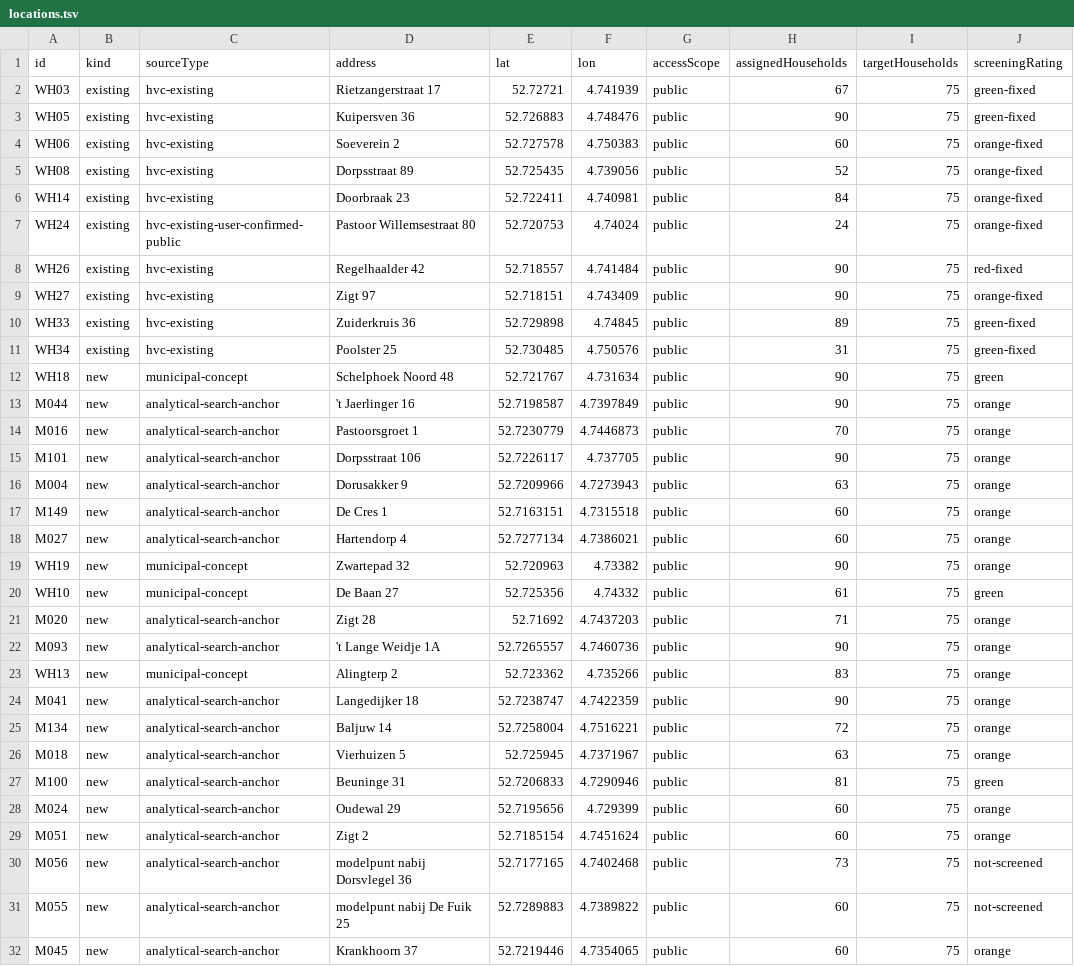
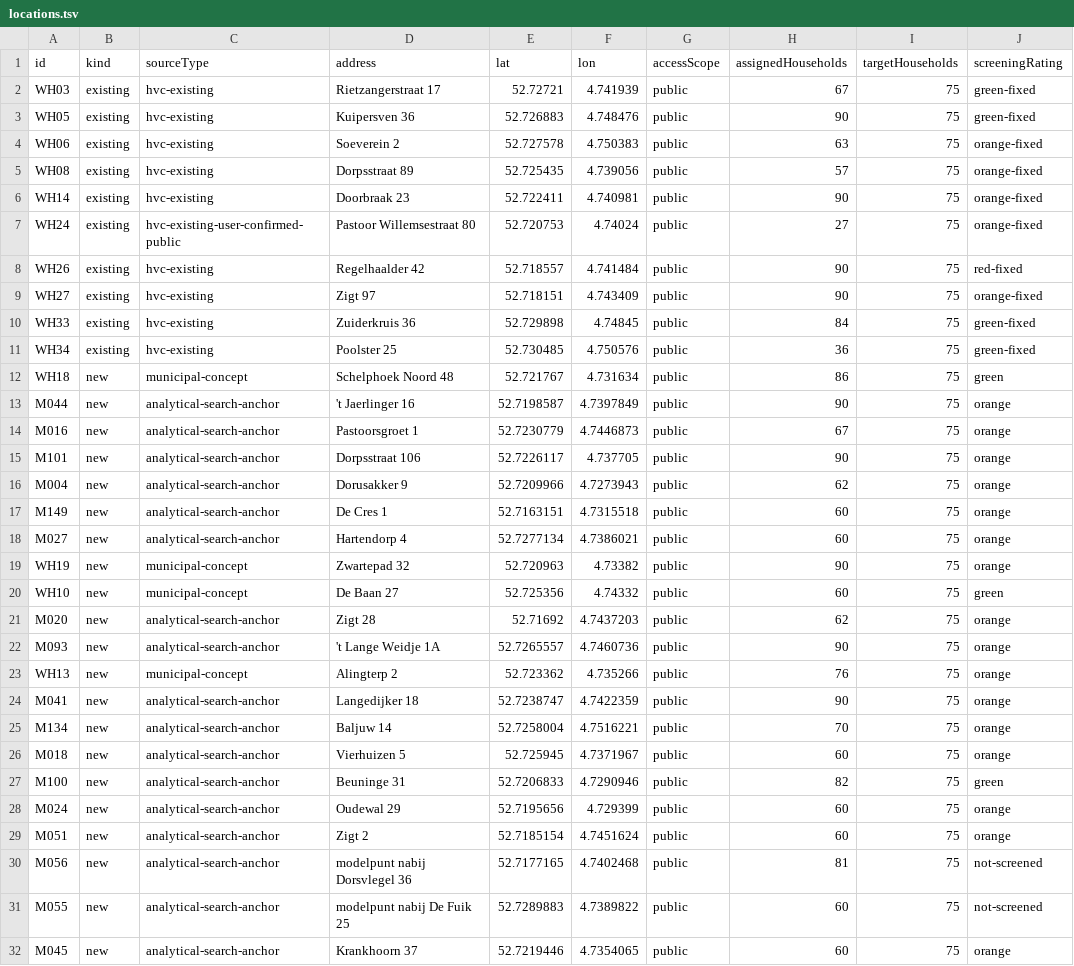
Before and after one commit to TheBeems/afvalcontainers, a TSV file: reports/warmenhuizen/capaciteitsoptimalisatie-2026-08-14/locations.tsv, drawn as a sheet; only a part is shown; the diff covers the shown part only.

Commit message:
feat: add segment-snapped walking matrix generation
- Updated the path resolution in generate-fixed-existing-household-coverage-map.mjs to correctly point to the project root.
- Introduced a new script build-segment-snapped-walking-matrix.mjs to generate a walking matrix with segment snapping based on existing household coverage and road data.
- Implemented Dijkstra's algorithm for calculating distances between houses and candidates using a graph representation of the road network.
- Created a new output file walking-matrix-segment-snapped.json to store the results of the walking matrix generation.

```diff
--- a/reports/warmenhuizen/capaciteitsoptimalisatie-2026-08-14/locations.tsv
+++ b/reports/warmenhuizen/capaciteitsoptimalisatie-2026-08-14/locations.tsv
@@ -3,15 +3,15 @@ WH03	existing	hvc-existing	Rietzangerstraat 17	52.72721	4.741939	public	67	75	gr
 WH05	existing	hvc-existing	Kuipersven 36	52.726883	4.748476	public	90	75	green-fixed
-WH06	existing	hvc-existing	Soeverein 2	52.727578	4.750383	public	60	75	orange-fixed
-WH08	existing	hvc-existing	Dorpsstraat 89	52.725435	4.739056	public	52	75	orange-fixed
-WH14	existing	hvc-existing	Doorbraak 23	52.722411	4.740981	public	84	75	orange-fixed
-WH24	existing	hvc-existing-user-confirmed-public	Pastoor Willemsestraat 80	52.720753	4.74024	public	24	75	orange-fixed
+WH06	existing	hvc-existing	Soeverein 2	52.727578	4.750383	public	63	75	orange-fixed
+WH08	existing	hvc-existing	Dorpsstraat 89	52.725435	4.739056	public	57	75	orange-fixed
+WH14	existing	hvc-existing	Doorbraak 23	52.722411	4.740981	public	90	75	orange-fixed
+WH24	existing	hvc-existing-user-confirmed-public	Pastoor Willemsestraat 80	52.720753	4.74024	public	27	75	orange-fixed
 WH26	existing	hvc-existing	Regelhaalder 42	52.718557	4.741484	public	90	75	red-fixed
 WH27	existing	hvc-existing	Zigt 97	52.718151	4.743409	public	90	75	orange-fixed
-WH33	existing	hvc-existing	Zuiderkruis 36	52.729898	4.74845	public	89	75	green-fixed
-WH34	existing	hvc-existing	Poolster 25	52.730485	4.750576	public	31	75	green-fixed
-WH18	new	municipal-concept	Schelphoek Noord 48	52.721767	4.731634	public	90	75	green
+WH33	existing	hvc-existing	Zuiderkruis 36	52.729898	4.74845	public	84	75	green-fixed
+WH34	existing	hvc-existing	Poolster 25	52.730485	4.750576	public	36	75	green-fixed
+WH18	new	municipal-concept	Schelphoek Noord 48	52.721767	4.731634	public	86	75	green
 M044	new	analytical-search-anchor	't Jaerlinger 16	52.7198587	4.7397849	public	90	75	orange
-M016	new	analytical-search-anchor	Pastoorsgroet 1	52.7230779	4.7446873	public	70	75	orange
+M016	new	analytical-search-anchor	Pastoorsgroet 1	52.7230779	4.7446873	public	67	75	orange
 M101	new	analytical-search-anchor	Dorpsstraat 106	52.7226117	4.737705	public	90	75	orange
-M004	new	analytical-search-anchor	Dorusakker 9	52.7209966	4.7273943	public	63	75	orange
+M004	new	analytical-search-anchor	Dorusakker 9	52.7209966	4.7273943	public	62	75	orange
 M149	new	analytical-search-anchor	De Cres 1	52.7163151	4.7315518	public	60	75	orange
@@ -19,13 +19,13 @@ M027	new	analytical-search-anchor	Hartendorp 4	52.7277134	4.7386021	public	60	75
 WH19	new	municipal-concept	Zwartepad 32	52.720963	4.73382	public	90	75	orange
-WH10	new	municipal-concept	De Baan 27	52.725356	4.74332	public	61	75	green
-M020	new	analytical-search-anchor	Zigt 28	52.71692	4.7437203	public	71	75	orange
+WH10	new	municipal-concept	De Baan 27	52.725356	4.74332	public	60	75	green
+M020	new	analytical-search-anchor	Zigt 28	52.71692	4.7437203	public	62	75	orange
 M093	new	analytical-search-anchor	't Lange Weidje 1A	52.7265557	4.7460736	public	90	75	orange
-WH13	new	municipal-concept	Alingterp 2	52.723362	4.735266	public	83	75	orange
+WH13	new	municipal-concept	Alingterp 2	52.723362	4.735266	public	76	75	orange
 M041	new	analytical-search-anchor	Langedijker 18	52.7238747	4.7422359	public	90	75	orange
-M134	new	analytical-search-anchor	Baljuw 14	52.7258004	4.7516221	public	72	75	orange
-M018	new	analytical-search-anchor	Vierhuizen 5	52.725945	4.7371967	public	63	75	orange
-M100	new	analytical-search-anchor	Beuninge 31	52.7206833	4.7290946	public	81	75	green
+M134	new	analytical-search-anchor	Baljuw 14	52.7258004	4.7516221	public	70	75	orange
+M018	new	analytical-search-anchor	Vierhuizen 5	52.725945	4.7371967	public	60	75	orange
+M100	new	analytical-search-anchor	Beuninge 31	52.7206833	4.7290946	public	82	75	green
 M024	new	analytical-search-anchor	Oudewal 29	52.7195656	4.729399	public	60	75	orange
 M051	new	analytical-search-anchor	Zigt 2	52.7185154	4.7451624	public	60	75	orange
-M056	new	analytical-search-anchor	modelpunt nabij Dorsvlegel 36	52.7177165	4.7402468	public	73	75	not-screened
+M056	new	analytical-search-anchor	modelpunt nabij Dorsvlegel 36	52.7177165	4.7402468	public	81	75	not-screened
 M055	new	analytical-search-anchor	modelpunt nabij De Fuik 25	52.7289883	4.7389822	public	60	75	not-screened
```
Also changed, not shown: 2 edited cells elsewhere in this file, 17 other files.
